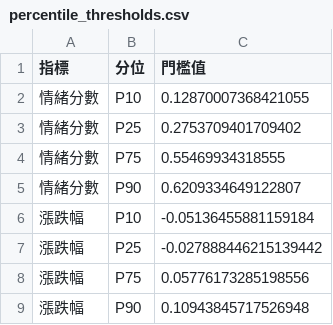
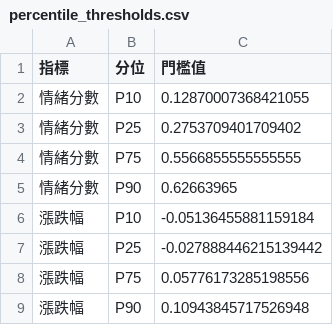
Before and after one commit to FinMood/Stock-Market-Sentiment-Analysis-System, a CSV file: output/percentile_thresholds.csv, drawn as a sheet.

```diff
--- a/output/percentile_thresholds.csv
+++ b/output/percentile_thresholds.csv
@@ -3,4 +3,4 @@
 情緒分數,P25,0.2753709401709402
-情緒分數,P75,0.55469934318555
-情緒分數,P90,0.6209334649122807
+情緒分數,P75,0.5566855555555555
+情緒分數,P90,0.62663965
 漲跌幅,P10,-0.05136455881159184
```
Also changed, not shown: output/divergence_signal_2308.csv, output/divergence_signal_2330.csv, 11 other files.
